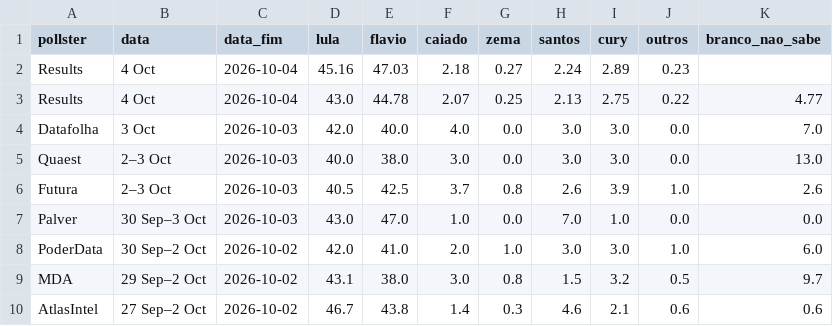
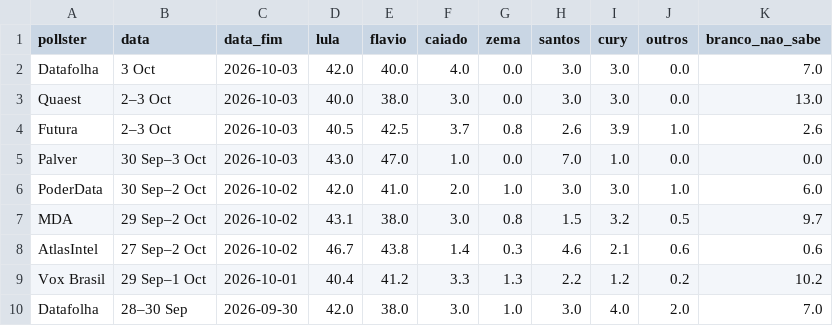
Before and after one commit to berndof/eleicao-2026, a CSV file: data/interim/pesquisas_1turno.csv, drawn as a sheet; only a part is shown; the shorter side is filled out with more unchanged rows; the diff names each change by its address in the sheet, - before the commit and + after, or states it on an @@ line.

Commit message:
feat: camadas da análise, influência das pesquisas, dados brutos, correção do viés (Results)

```diff
--- a/data/interim/pesquisas_1turno.csv
+++ b/data/interim/pesquisas_1turno.csv
-row 2: Results | 4 Oct | 2026-10-04 | 45.16 | 47.03 | 2.18 | 0.27 | 2.24 | 2.89 | 0.23
-row 3: Results | 4 Oct | 2026-10-04 | 43.0 | 44.78 | 2.07 | 0.25 | 2.13 | 2.75 | 0.22 | 4.77
```
Also changed, not shown: data/processed/tabela_uf_2turno.csv, 56 other files.
